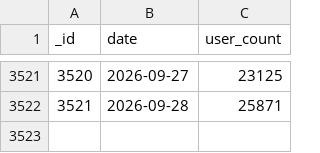
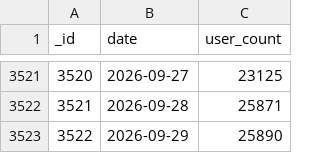
Before and after one commit to SiddharthanSingaravel/bpl-cron, a CSV file: data/bpl_dataset.csv, drawn as a sheet; only a part is shown, gaps mark what is left out.

```diff
--- a/data/bpl_dataset.csv
+++ b/data/bpl_dataset.csv
@@ -3522 +3522,2 @@ _id,date,user_count
 3521,2026-09-28,25871
+3522,2026-09-29,25890
```
Also changed, not shown: 2 other files.
